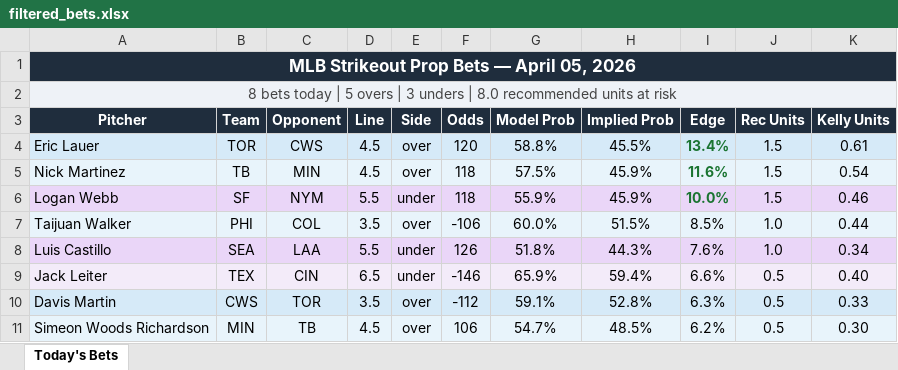
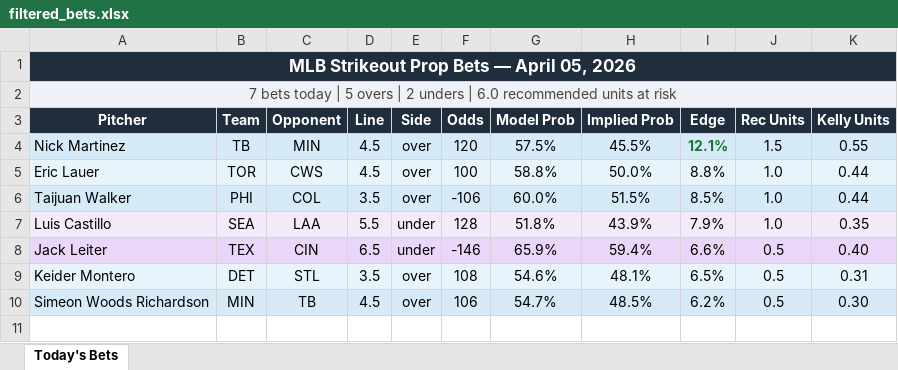
Before and after one commit to andrewrust04-blip/mlb-betting-model, an Excel workbook: filtered_bets.xlsx, sheet Today's Bets, drawn as a sheet; values as stored, in another font and other column widths than the file's, no borders; removed rows and columns are numbered as before the commit, all else as after; the diff names each change by its address in the sheet, - before the commit and + after, or states it on an @@ line.

```diff
--- a/filtered_bets.xlsx (sheet Today's Bets)
+++ b/filtered_bets.xlsx (sheet Today's Bets)
-A2 (Pitcher): 8 bets today | 5 overs | 3 unders | 8.0 recommended units…
+A2 (Pitcher): 7 bets today | 5 overs | 2 unders | 6.0 recommended units…
-row 4: Eric Lauer | TOR | CWS | 4.5 | over | 120 | 58.8% | 45.5% | 13.4% | 1.5 | 0.61
-F4 (Odds): 118
+F4 (Odds): 120
-H4 (Implied Prob): 45.9%
+H4 (Implied Prob): 45.5%
-I4 (Edge): 11.6%
+I4 (Edge): 12.1%
-K4 (Kelly Units): 0.54
+K4 (Kelly Units): 0.55
-row 6: Logan Webb | SF | NYM | 5.5 | under | 118 | 55.9% | 45.9% | 10.0% | 1.5 | 0.46
+row 5: Eric Lauer | TOR | CWS | 4.5 | over | 100 | 58.8% | 50.0% | 8.8% | 1.0 | 0.44
-F7 (Odds): 126
+F7 (Odds): 128
-H7 (Implied Prob): 44.3%
+H7 (Implied Prob): 43.9%
-I7 (Edge): 7.6%
+I7 (Edge): 7.9%
-K7 (Kelly Units): 0.34
+K7 (Kelly Units): 0.35
-row 10: Davis Martin | CWS | TOR | 3.5 | over | -112 | 59.1% | 52.8% | 6.3% | 0.5 | 0.33
+row 9: Keider Montero | DET | STL | 3.5 | over | 108 | 54.6% | 48.1% | 6.5% | 0.5 | 0.31
```
Also changed, not shown: bet_log.xlsx, 4 other files.
